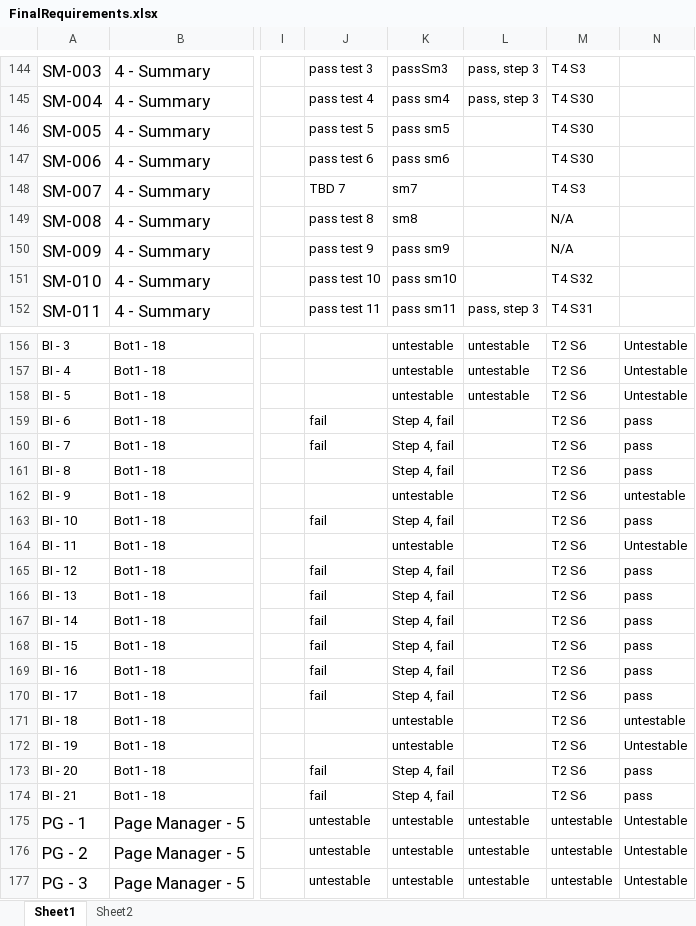
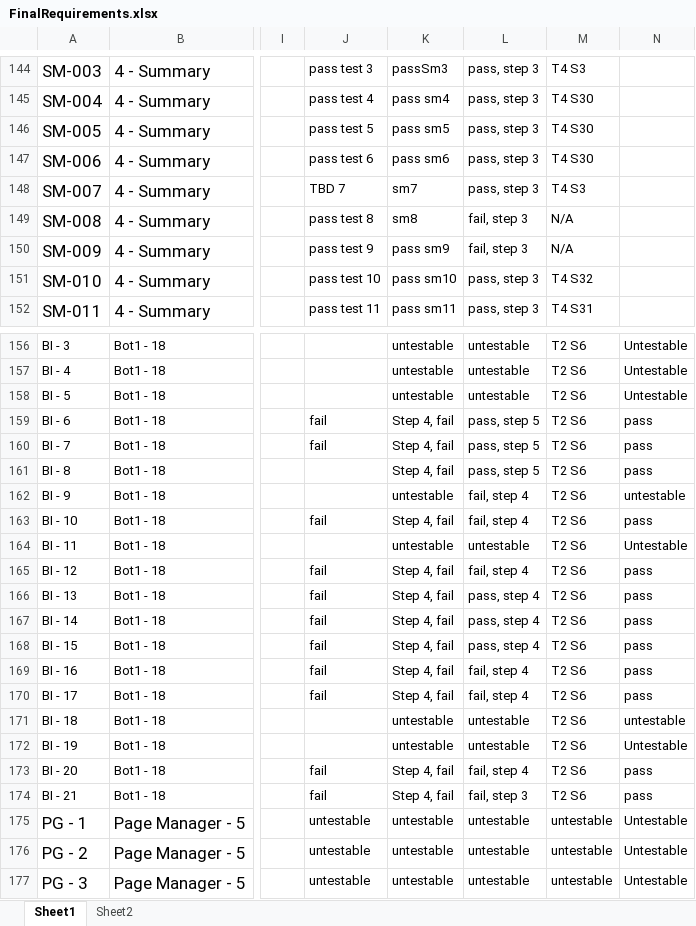
Before and after one commit to utastudents/cse3310-sp25-004, an Excel workbook: FinalRequirements/FinalRequirements.xlsx, sheet Sheet1, drawn as a sheet; only a part is shown, gaps mark what is left out; values as stored, in another font and other column widths than the file's, no borders; the diff covers the shown part only; the diff names each change by its address in the sheet, - before the commit and + after, or states it on an @@ line.

Commit message:
update req

```diff
--- a/FinalRequirements/FinalRequirements.xlsx (sheet Sheet1)
+++ b/FinalRequirements/FinalRequirements.xlsx (sheet Sheet1)
-L146:L148: (empty)
+L146:L148: pass, step 3
-L149:L150: (empty)
+L149:L150: fail, step 3
-L151: (empty)
+L151: pass, step 3
-L159:L161: (empty)
+L159:L161: pass, step 5
-L162:L163: (empty)
+L162:L163: fail, step 4
-L164: (empty)
+L164: untestable
-L165: (empty)
+L165: fail, step 4
-L166:L168: (empty)
+L166:L168: pass, step 4
-L169:L170: (empty)
+L169:L170: fail, step 4
-L171:L172: (empty)
+L171:L172: untestable
-L173: (empty)
+L173: fail, step 4
-L174: (empty)
+L174: fail, step 3
```
Also changed, not shown: 5 edited cells elsewhere in this sheet.
